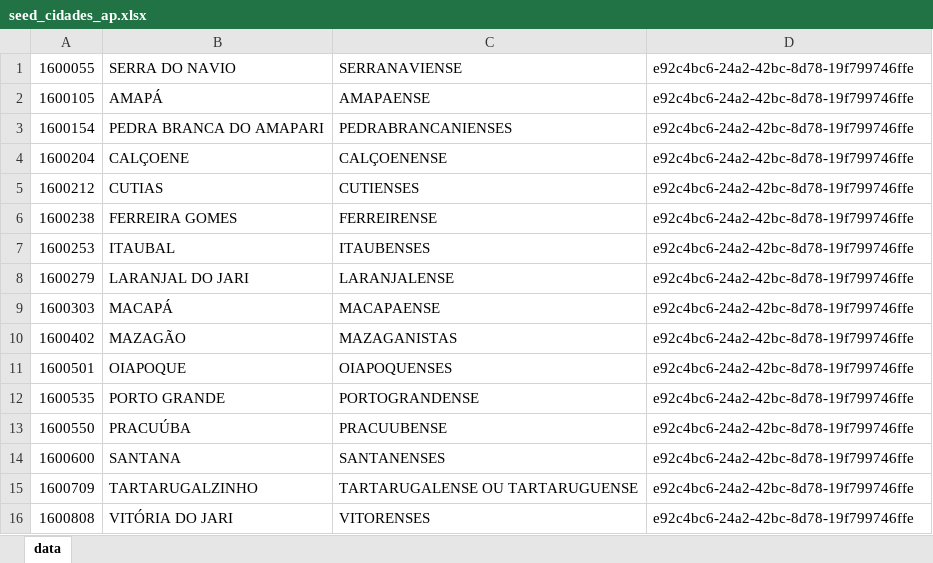
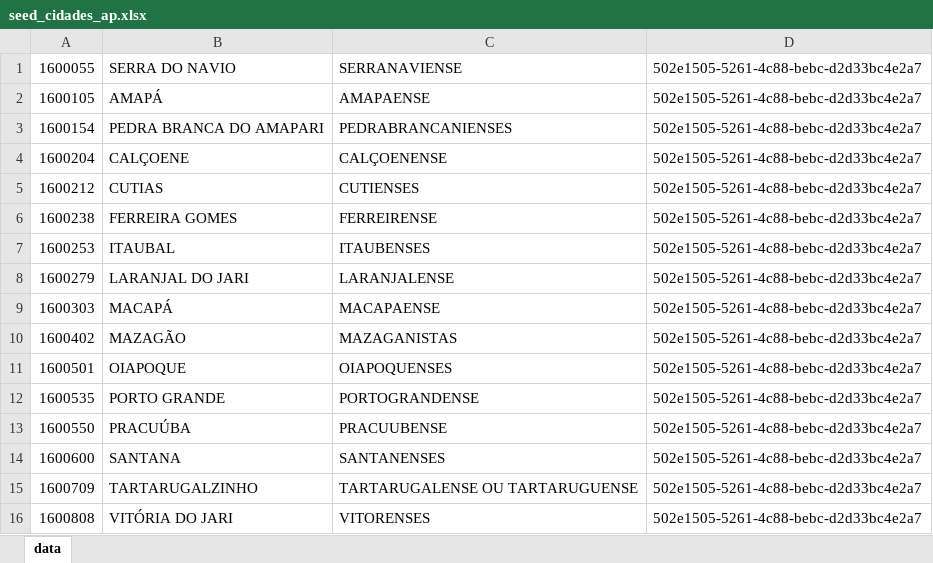
Before and after one commit to gabrielmaialva33/laradev-gcm, an Excel workbook: storage/app/xlsx/seed_cidades_ap.xlsx, sheet data, drawn as a sheet; values as stored, in another font and other column widths than the file's, no borders; the diff names each change by its address in the sheet, - before the commit and + after, or states it on an @@ line.

```diff
--- a/storage/app/xlsx/seed_cidades_ap.xlsx (sheet data)
+++ b/storage/app/xlsx/seed_cidades_ap.xlsx (sheet data)
-D1:D16: e92c4bc6-24a2-42bc-8d78-19f799746ffe
+D1:D16: 502e1505-5261-4c88-bebc-d2d33bc4e2a7
```
Also changed, not shown: storage/app/xlsx/seed_bairros_itarare.xlsx, storage/app/xlsx/seed_cidades_ma.xlsx, 27 other files.
